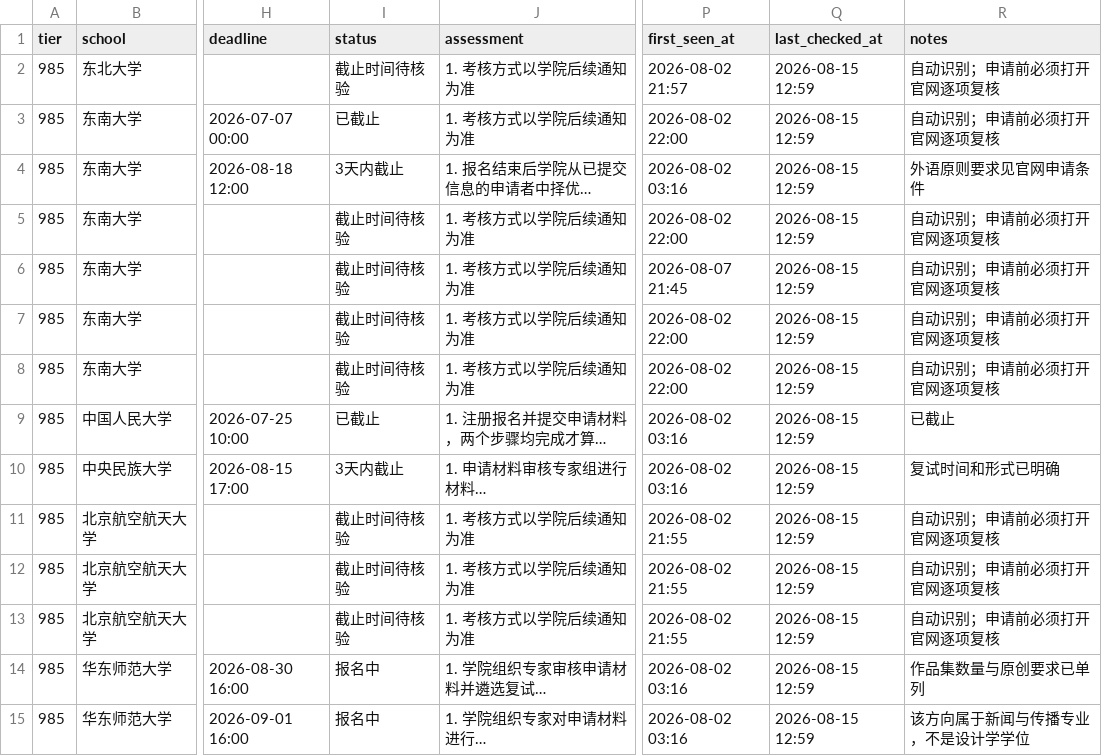
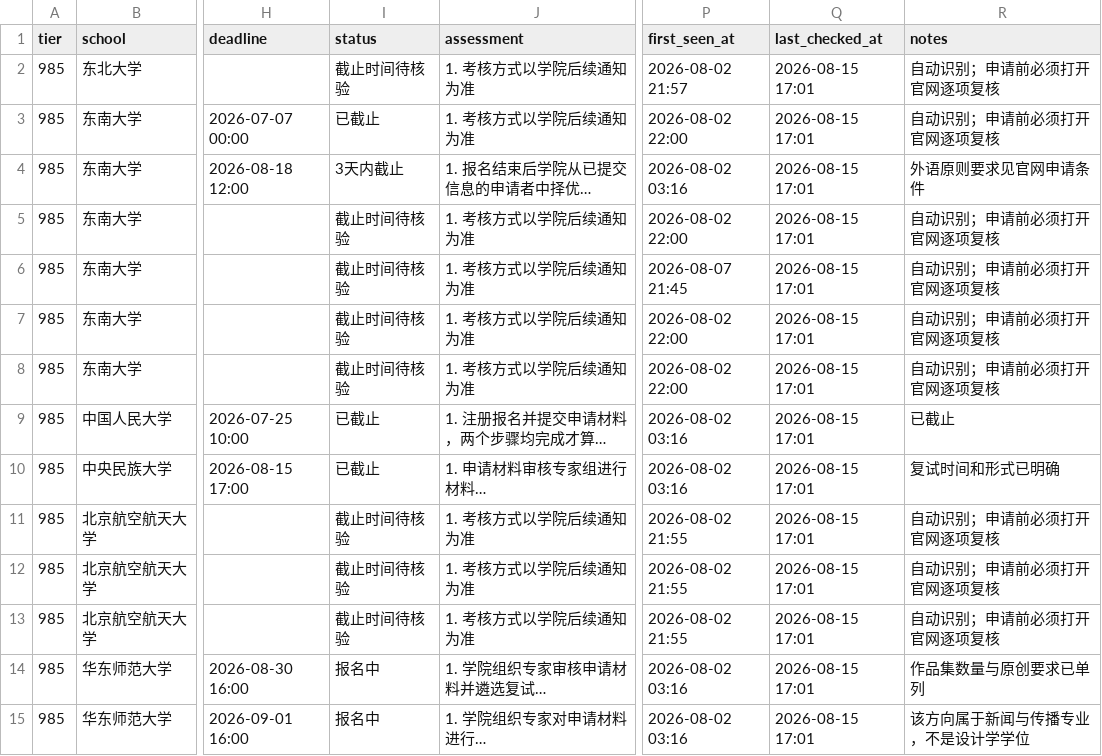
Before and after one commit to wangxiangchaosheng-wq/design-tuimian-monitor, a CSV file: data/notices.csv, drawn as a sheet; only a part is shown, gaps mark what is left out; long unchanged cells end in …; the diff covers the shown part only; the diff names each change by its address in the sheet, - before the commit and + after, or states it on an @@ line.

```diff
--- a/data/notices.csv
+++ b/data/notices.csv
-Q2:Q15 (last_checked_at): 2026-08-15 12:59
+Q2:Q15 (last_checked_at): 2026-08-15 17:01
-I10 (status): 3天内截止
+I10 (status): 已截止
```
Also changed, not shown: 2 added rows and 35 edited cells elsewhere in this file, 3 other files.
